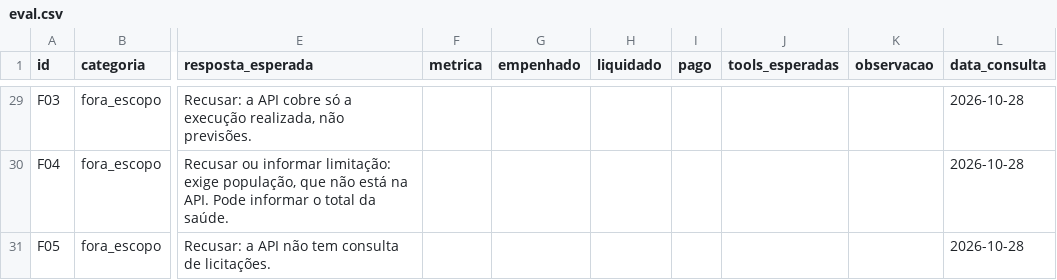
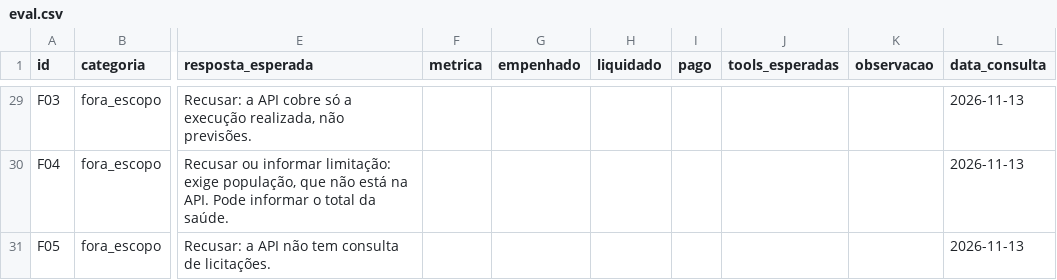
Before and after one commit to DiegoHMM/agente_portal_transparencia_mg, a CSV file: avaliacao/eval.csv, drawn as a sheet; only a part is shown, gaps mark what is left out; the diff covers the shown part only; the diff names each change by its address in the sheet, - before the commit and + after, or states it on an @@ line.

```diff
--- a/avaliacao/eval.csv
+++ b/avaliacao/eval.csv
-L29:L31 (data_consulta): 2026-10-28
+L29:L31 (data_consulta): 2026-11-13
```
Also changed, not shown: 32 edited cells elsewhere in this file, avaliacao/eval3.csv, 15 other files.
